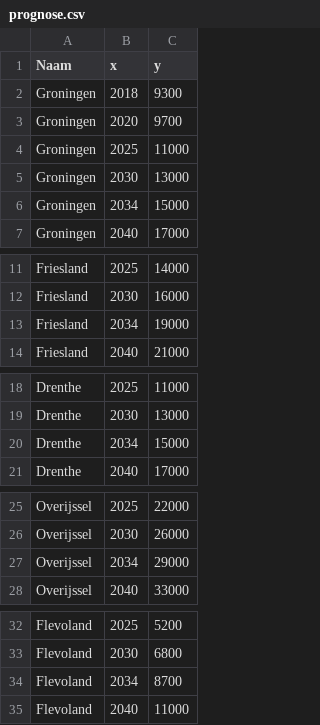
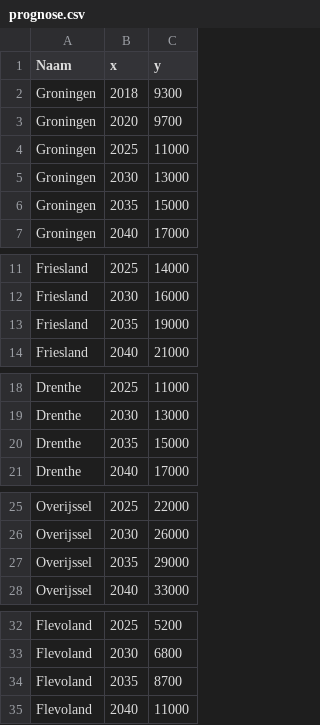
Before and after one commit to ElineSophie/Project, a CSV file: data/netherlands/prognose.csv, drawn as a sheet; only a part is shown, gaps mark what is left out; the diff covers the shown part only.

```diff
--- a/data/netherlands/prognose.csv
+++ b/data/netherlands/prognose.csv
@@ -5,3 +5,3 @@ Groningen;2025;11000
 Groningen;2030;13000
-Groningen;2034;15000
+Groningen;2035;15000
 Groningen;2040;17000
@@ -12,3 +12,3 @@ Friesland;2025;14000
 Friesland;2030;16000
-Friesland;2034;19000
+Friesland;2035;19000
 Friesland;2040;21000
@@ -19,3 +19,3 @@ Drenthe;2025;11000
 Drenthe;2030;13000
-Drenthe;2034;15000
+Drenthe;2035;15000
 Drenthe;2040;17000
@@ -26,3 +26,3 @@ Overijssel;2025;22000
 Overijssel;2030;26000
-Overijssel;2034;29000
+Overijssel;2035;29000
 Overijssel;2040;33000
@@ -33,3 +33,3 @@ Flevoland;2025;5200
 Flevoland;2030;6800
-Flevoland;2034;8700
+Flevoland;2035;8700
 Flevoland;2040;11000
```
Also changed, not shown: 8 edited cells elsewhere in this file, 16 other files.
